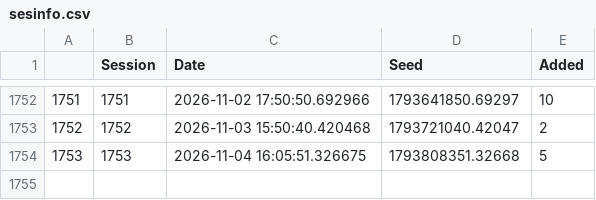
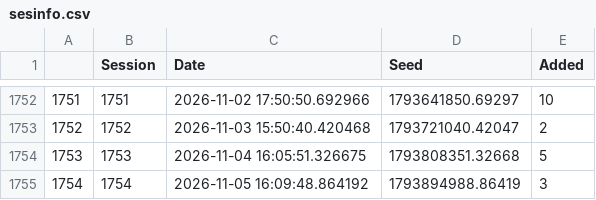
Before and after one commit to JavRoNu/tryout_actions, a CSV file: data/sesinfo.csv, drawn as a sheet; only a part is shown, gaps mark what is left out; the diff names each change by its address in the sheet, - before the commit and + after, or states it on an @@ line.

```diff
--- a/data/sesinfo.csv
+++ b/data/sesinfo.csv
+row 1755: 1754 | 1754 | 2026-11-05 16:09:48.864192 | 1793894988.86419 | 3
```
Also changed, not shown: data/matrix.csv, 4 other files.
